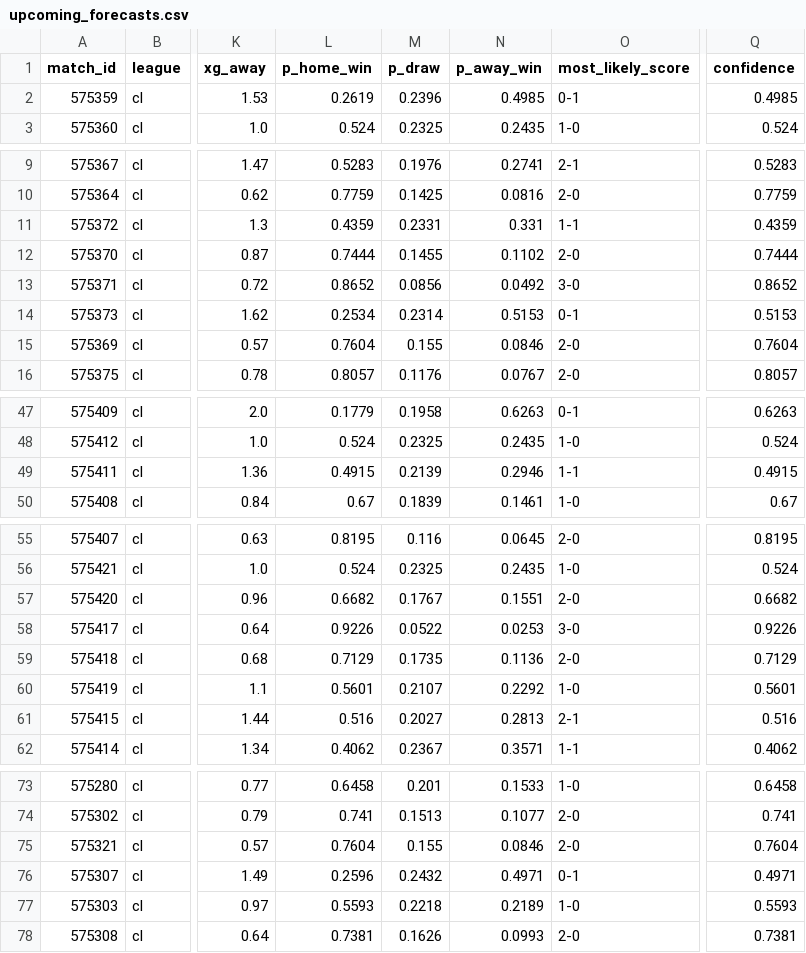
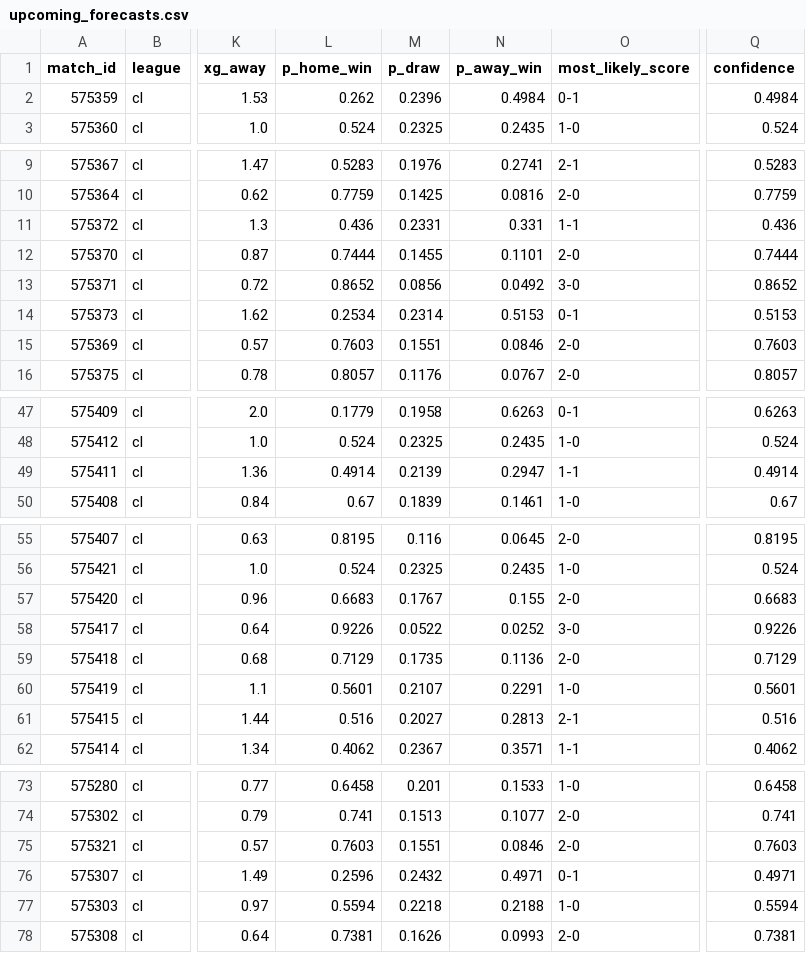
Before and after one commit to JuanAndresHS/pitchiq, a CSV file: data/predictions/cl/upcoming_forecasts.csv, drawn as a sheet; only a part is shown, gaps mark what is left out; the diff covers the shown part only; the diff names each change by its address in the sheet, - before the commit and + after, or states it on an @@ line.

```diff
--- a/data/predictions/cl/upcoming_forecasts.csv
+++ b/data/predictions/cl/upcoming_forecasts.csv
-L2 (p_home_win): 0.2619
+L2 (p_home_win): 0.262
-N2 (p_away_win): 0.4985
+N2 (p_away_win): 0.4984
-Q2 (confidence): 0.4985
+Q2 (confidence): 0.4984
-L11 (p_home_win): 0.4359
+L11 (p_home_win): 0.436
-Q11 (confidence): 0.4359
+Q11 (confidence): 0.436
-N12 (p_away_win): 0.1102
+N12 (p_away_win): 0.1101
-L15 (p_home_win): 0.7604
+L15 (p_home_win): 0.7603
-M15 (p_draw): 0.155
+M15 (p_draw): 0.1551
-Q15 (confidence): 0.7604
+Q15 (confidence): 0.7603
-L49 (p_home_win): 0.4915
+L49 (p_home_win): 0.4914
-N49 (p_away_win): 0.2946
+N49 (p_away_win): 0.2947
-Q49 (confidence): 0.4915
+Q49 (confidence): 0.4914
-L57 (p_home_win): 0.6682
+L57 (p_home_win): 0.6683
-N57 (p_away_win): 0.1551
+N57 (p_away_win): 0.155
-Q57 (confidence): 0.6682
+Q57 (confidence): 0.6683
-N58 (p_away_win): 0.0253
+N58 (p_away_win): 0.0252
-N60 (p_away_win): 0.2292
+N60 (p_away_win): 0.2291
-L75 (p_home_win): 0.7604
+L75 (p_home_win): 0.7603
-M75 (p_draw): 0.155
+M75 (p_draw): 0.1551
-Q75 (confidence): 0.7604
+Q75 (confidence): 0.7603
-L77 (p_home_win): 0.5593
+L77 (p_home_win): 0.5594
-N77 (p_away_win): 0.2189
+N77 (p_away_win): 0.2188
-Q77 (confidence): 0.5593
+Q77 (confidence): 0.5594
```
Also changed, not shown: 15 edited cells elsewhere in this file, data/predictions/bl1/team_ratings.csv, data/predictions/bl1/upcoming_forecasts.csv, 27 other files.
